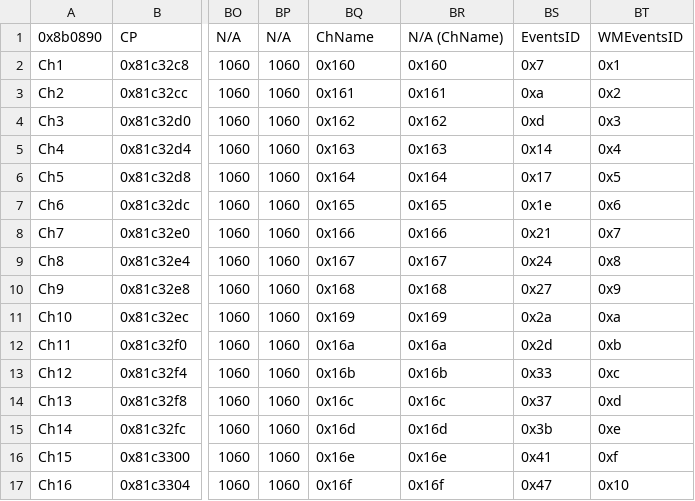
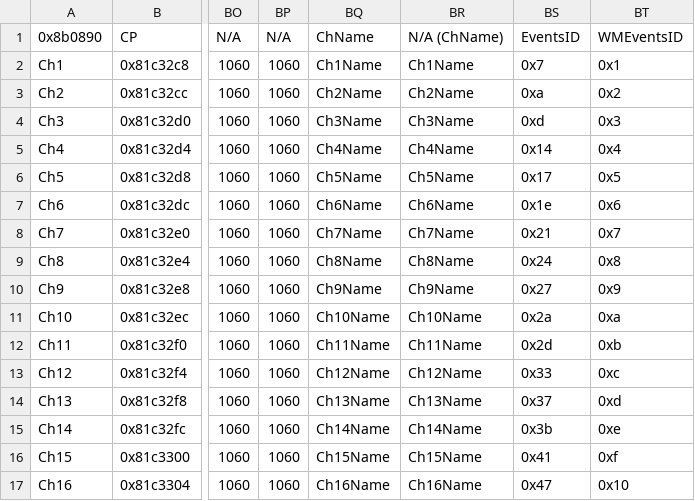
Before and after one commit to Peer56/CommunityBlitz5, a CSV file: Tables/NightmareModules/ChapterData/ChapterData.csv, drawn as a sheet; only a part is shown, gaps mark what is left out; the diff covers the shown part only; the diff names each change by its address in the sheet, - before the commit and + after, or states it on an @@ line.

Commit message:
Update ChapterData.csv

```diff
--- a/Tables/NightmareModules/ChapterData/ChapterData.csv
+++ b/Tables/NightmareModules/ChapterData/ChapterData.csv
-BQ2: 0x160
+BQ2: Ch1Name
-BR2: 0x160
+BR2: Ch1Name
-BQ3: 0x161
+BQ3: Ch2Name
-BR3: 0x161
+BR3: Ch2Name
-BQ4: 0x162
+BQ4: Ch3Name
-BR4: 0x162
+BR4: Ch3Name
-BQ5: 0x163
+BQ5: Ch4Name
-BR5: 0x163
+BR5: Ch4Name
-BQ6: 0x164
+BQ6: Ch5Name
-BR6: 0x164
+BR6: Ch5Name
-BQ7: 0x165
+BQ7: Ch6Name
-BR7: 0x165
+BR7: Ch6Name
-BQ8: 0x166
+BQ8: Ch7Name
-BR8: 0x166
+BR8: Ch7Name
-BQ9: 0x167
+BQ9: Ch8Name
-BR9: 0x167
+BR9: Ch8Name
-BQ10: 0x168
+BQ10: Ch9Name
-BR10: 0x168
+BR10: Ch9Name
-BQ11: 0x169
+BQ11: Ch10Name
-BR11: 0x169
+BR11: Ch10Name
-BQ12: 0x16a
+BQ12: Ch11Name
-BR12: 0x16a
+BR12: Ch11Name
-BQ13: 0x16b
+BQ13: Ch12Name
-BR13: 0x16b
+BR13: Ch12Name
-BQ14: 0x16c
+BQ14: Ch13Name
-BR14: 0x16c
+BR14: Ch13Name
-BQ15: 0x16d
+BQ15: Ch14Name
-BR15: 0x16d
+BR15: Ch14Name
-BQ16: 0x16e
+BQ16: Ch15Name
-BR16: 0x16e
+BR16: Ch15Name
-BQ17: 0x16f
+BQ17: Ch16Name
-BR17: 0x16f
+BR17: Ch16Name
```
Also changed, not shown: 10 edited cells elsewhere in this file.
